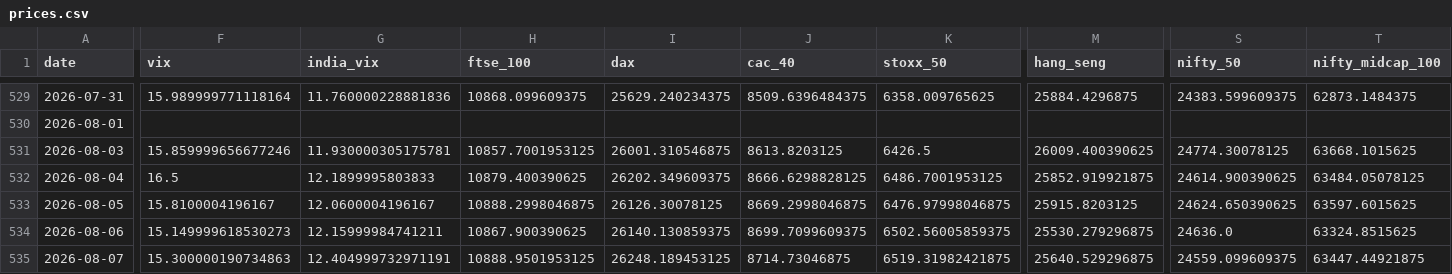
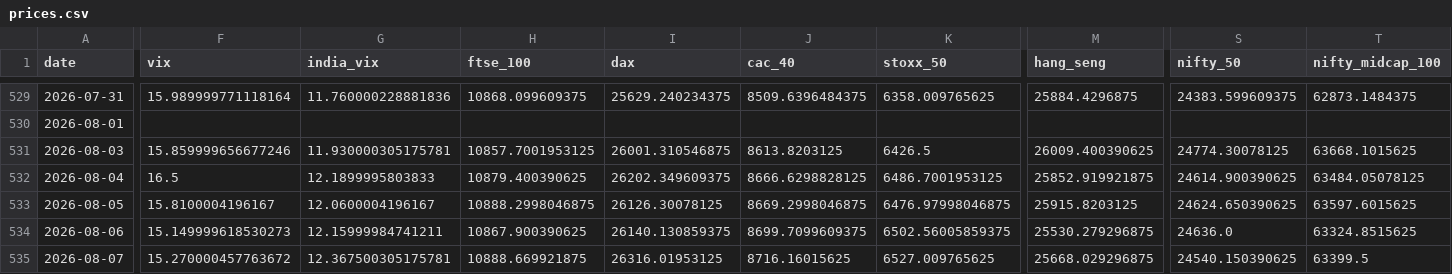
Before and after one commit to mayankmundhrawork-cpu/Transmission-Layer, a CSV file: data/prices.csv, drawn as a sheet; only a part is shown, gaps mark what is left out; the diff covers the shown part only; the diff names each change by its address in the sheet, - before the commit and + after, or states it on an @@ line.

```diff
--- a/data/prices.csv
+++ b/data/prices.csv
-F535 (vix): 15.300000190734863
+F535 (vix): 15.270000457763672
-G535 (india_vix): 12.404999732971191
+G535 (india_vix): 12.367500305175781
-H535 (ftse_100): 10888.9501953125
+H535 (ftse_100): 10888.669921875
-I535 (dax): 26248.189453125
+I535 (dax): 26316.01953125
-J535 (cac_40): 8714.73046875
+J535 (cac_40): 8716.16015625
-K535 (stoxx_50): 6519.31982421875
+K535 (stoxx_50): 6527.009765625
-M535 (hang_seng): 25640.529296875
+M535 (hang_seng): 25668.029296875
-S535 (nifty_50): 24559.099609375
+S535 (nifty_50): 24540.150390625
-T535 (nifty_midcap_100): 63447.44921875
+T535 (nifty_midcap_100): 63399.5
```
Also changed, not shown: 45 edited cells elsewhere in this file, 22 other files.
